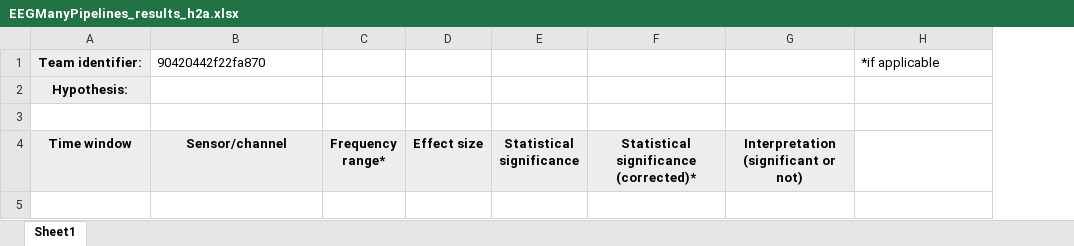
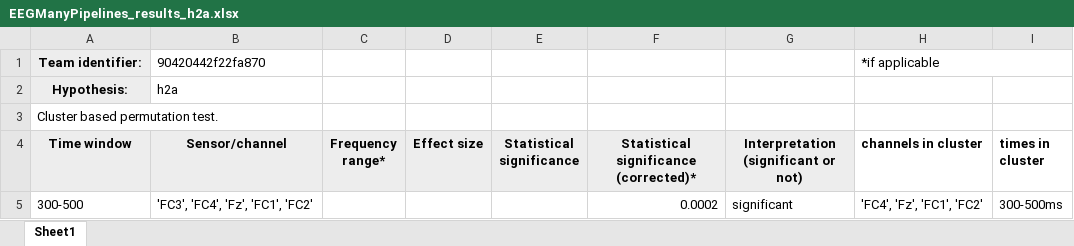
Before and after one commit to NomisCiri/eeg_manypipes_arc, an Excel workbook: report_sheets/EEGManyPipelines_results_h2a.xlsx, sheet Sheet1, drawn as a sheet; values as stored, in another font and other column widths than the file's, no borders; the diff names each change by its address in the sheet, - before the commit and + after, or states it on an @@ line.

```diff
--- a/report_sheets/EEGManyPipelines_results_h2a.xlsx (sheet Sheet1)
+++ b/report_sheets/EEGManyPipelines_results_h2a.xlsx (sheet Sheet1)
+column I (times in cluster), empty
+H1:I1 merged
-B2 (Sensor/channel): (empty)
+B2 (Sensor/channel): h2a
-A3 (Time window): (empty)
+A3 (Time window): Cluster based permutation test.
-H4: (empty)
+H4: channels in cluster
+row 5: 300-500 | 'FC3', 'FC4', 'Fz', 'FC1', 'FC2' |  |  |  | 0.0002 | significant | 'FC4', 'Fz', 'FC1', 'FC2' | 300-500ms
```
Also changed, not shown: report_sheets/EEGManyPipelines_results_h2b.xlsx, report_sheets/EEGManyPipelines_results_h2c.xlsx, 4 other files.
